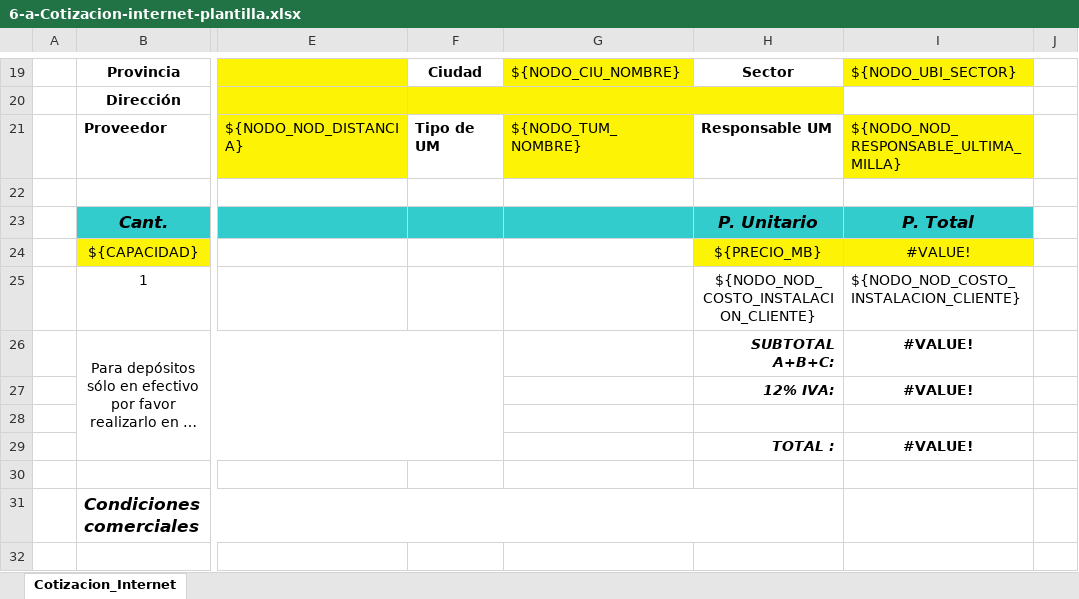
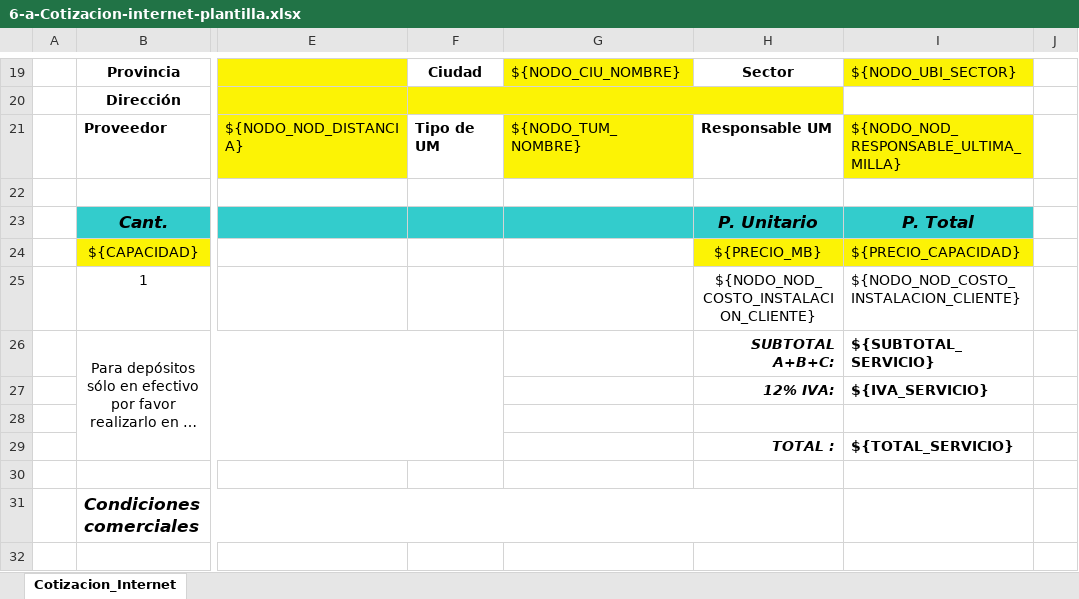
Before and after one commit to jybaro/ValueFlow, an Excel workbook: public/uploads/6-a-Cotizacion-internet-plantilla.xlsx, sheet Cotizacion_Internet, drawn as a sheet; only a part is shown, gaps mark what is left out; long unchanged cells end in …; values as stored, in another font and other column widths than the file's, no borders; charts and pictures not drawn; the diff names each change by its address in the sheet, - before the commit and + after, or states it on an @@ line.

Commit message:
ticket 83: ajustada la plantilla 6-a y 6-b de cotizaciones

```diff
--- a/public/uploads/6-a-Cotizacion-internet-plantilla.xlsx (sheet Cotizacion_Internet)
+++ b/public/uploads/6-a-Cotizacion-internet-plantilla.xlsx (sheet Cotizacion_Internet)
-I24: #VALUE!
+I24: ${PRECIO_CAPACIDAD}
-I24 alignment: center
+I24 alignment: left
-I26: #VALUE!
+I26: ${SUBTOTAL_SERVICIO}
-I26:I27 alignment: center
+I26:I27 alignment: left
-I27: #VALUE!
+I27: ${IVA_SERVICIO}
-I29: #VALUE!
+I29: ${TOTAL_SERVICIO}
-I29 alignment: center
+I29 alignment: left
```
Also changed, not shown: charts or pictures, 2 other files.
